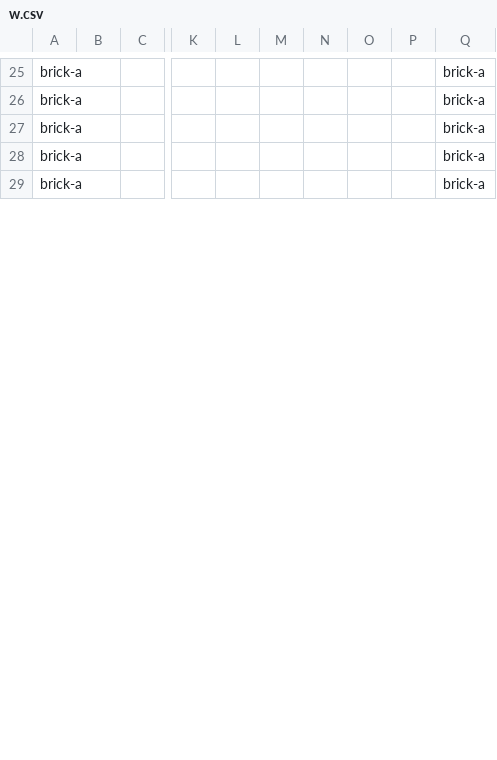
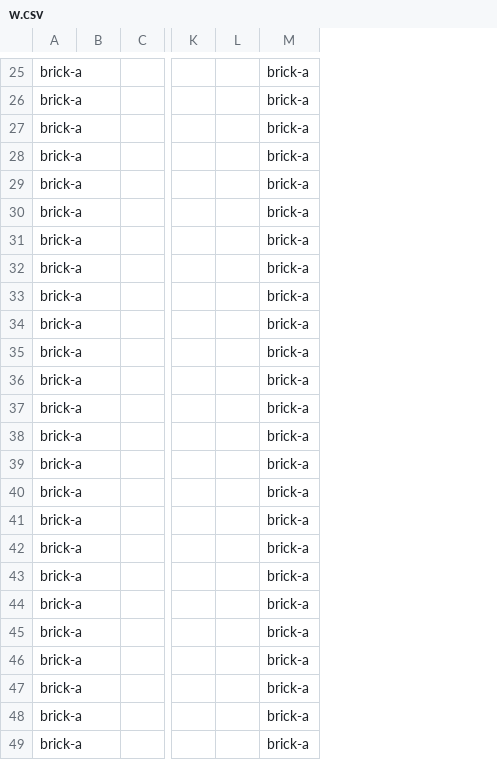
Before and after one commit to con-dog/chunked-z-level-raycaster, a CSV file: assets/levels/4/w.csv, drawn as a sheet; only a part is shown, gaps mark what is left out; removed rows and columns are numbered as before the commit, all else as after; rows hold the shown columns only; the diff covers the shown part only; the diff names each change by its address in the sheet, - before the commit and + after, or states it on an @@ line.

```diff
--- a/assets/levels/4/w.csv
+++ b/assets/levels/4/w.csv
-column M, empty
-column N, empty
-column O, empty
-column P, empty
+row 30: brick-a |  |  |  |  | brick-a
+row 31: brick-a |  |  |  |  | brick-a
+row 32: brick-a |  |  |  |  | brick-a
+row 33: brick-a |  |  |  |  | brick-a
+row 34: brick-a |  |  |  |  | brick-a
+row 35: brick-a |  |  |  |  | brick-a
+row 36: brick-a |  |  |  |  | brick-a
+row 37: brick-a |  |  |  |  | brick-a
+row 38: brick-a |  |  |  |  | brick-a
+row 39: brick-a |  |  |  |  | brick-a
+row 40: brick-a |  |  |  |  | brick-a
+row 41: brick-a |  |  |  |  | brick-a
+row 42: brick-a |  |  |  |  | brick-a
+row 43: brick-a |  |  |  |  | brick-a
+row 44: brick-a |  |  |  |  | brick-a
+row 45: brick-a |  |  |  |  | brick-a
+row 46: brick-a |  |  |  |  | brick-a
+row 47: brick-a |  |  |  |  | brick-a
+row 48: brick-a |  |  |  |  | brick-a
+row 49: brick-a |  |  |  |  | brick-a
```
Also changed, not shown: 55 added rows elsewhere in this file, 2 other files.
